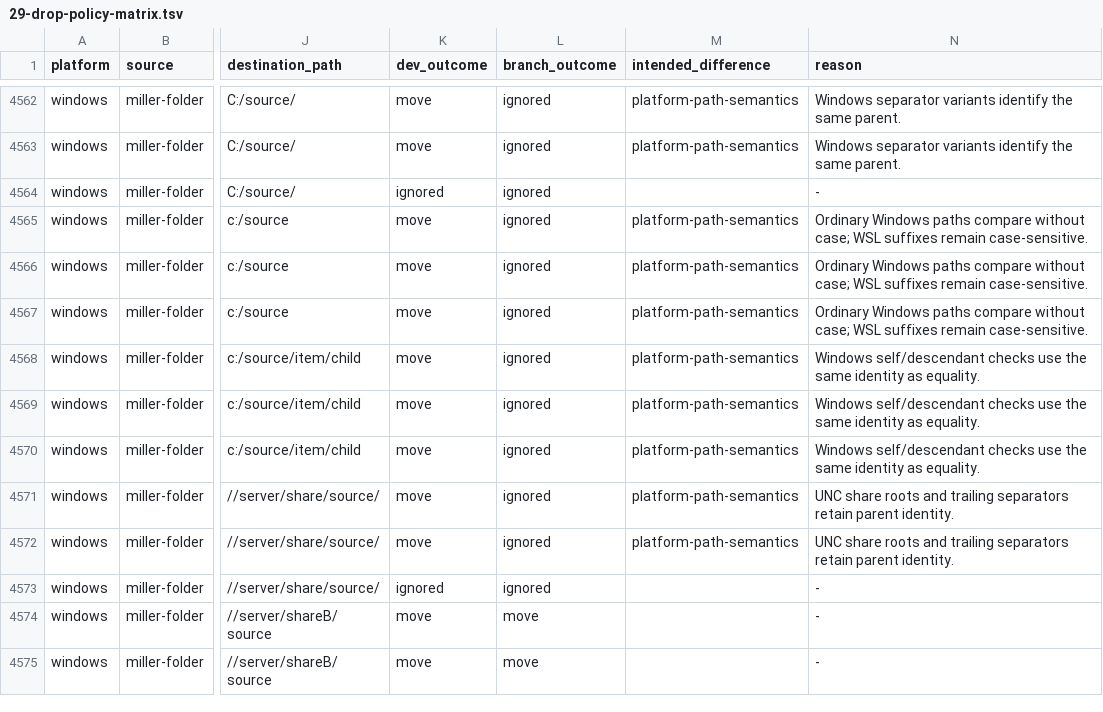
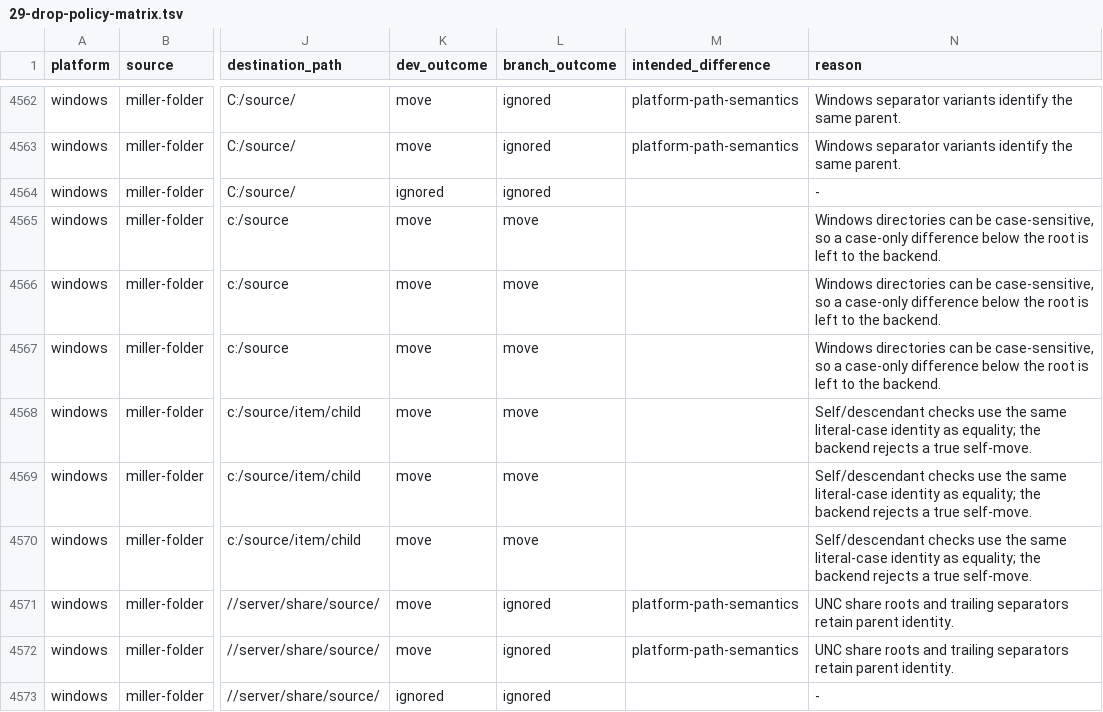
Before and after one commit to xnmp/tauri-explorer, a TSV file: docs/lessons/29-drop-policy-matrix.tsv, drawn as a sheet; only a part is shown, gaps mark what is left out; the shorter side is filled out with more unchanged rows; the diff names each change by its address in the sheet, - before the commit and + after, or states it on an @@ line.

```diff
--- a/docs/lessons/29-drop-policy-matrix.tsv
+++ b/docs/lessons/29-drop-policy-matrix.tsv
-L4565:L4570 (branch_outcome): ignored
+L4565:L4570 (branch_outcome): move
-M4565:M4570 (intended_difference): platform-path-semantics
+M4565:M4570 (intended_difference): (empty)
-N4565:N4567 (reason): Ordinary Windows paths compare without case; WSL suffixes remain case-sensitive.
+N4565:N4567 (reason): Windows directories can be case-sensitive, so a case-only difference below the root is left to the backend.
-N4568:N4570 (reason): Windows self/descendant checks use the same identity as equality.
+N4568:N4570 (reason): Self/descendant checks use the same literal-case identity as equality; the backend rejects a true self-move.
```
Also changed, not shown: 4 other files.
